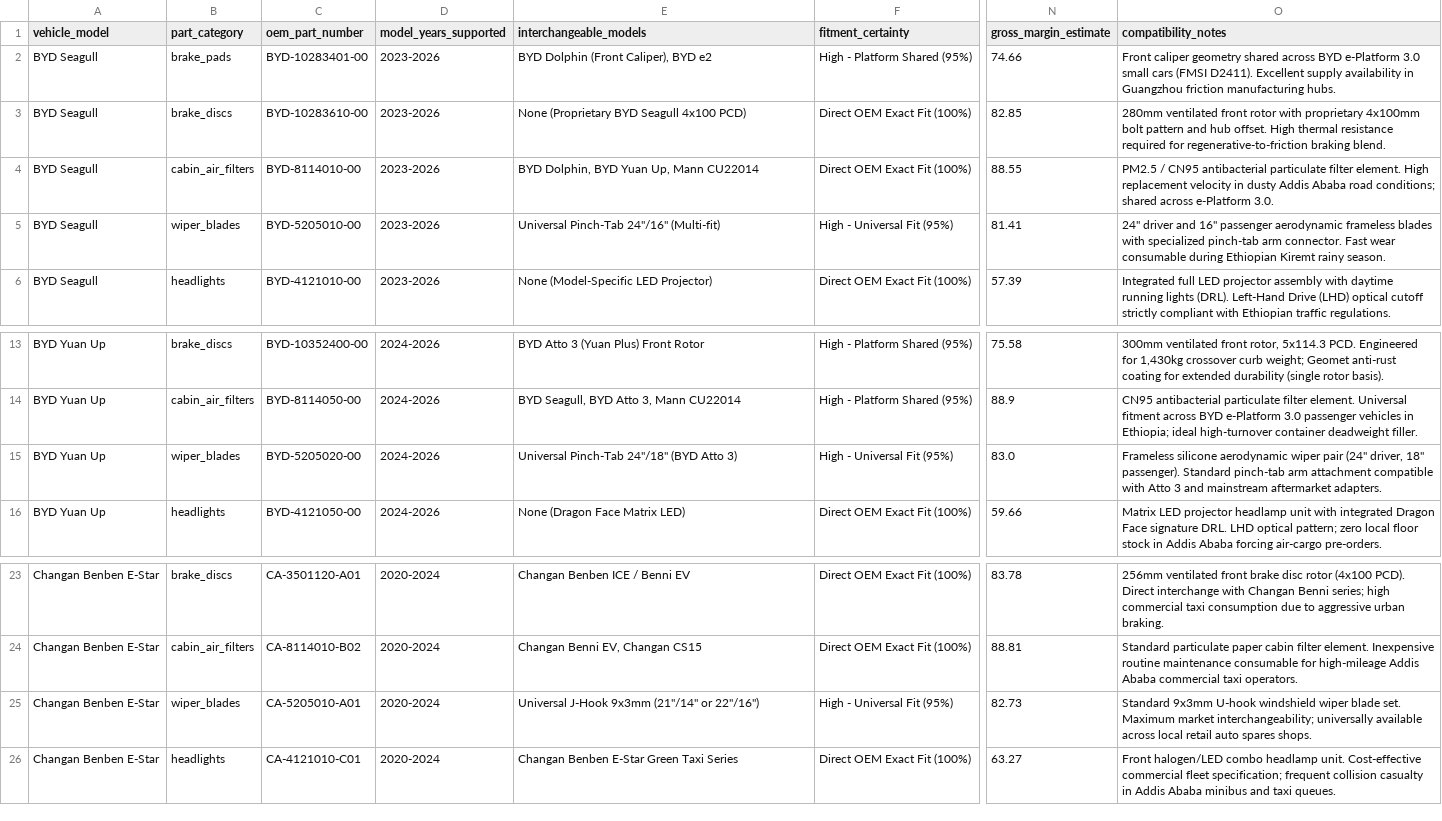
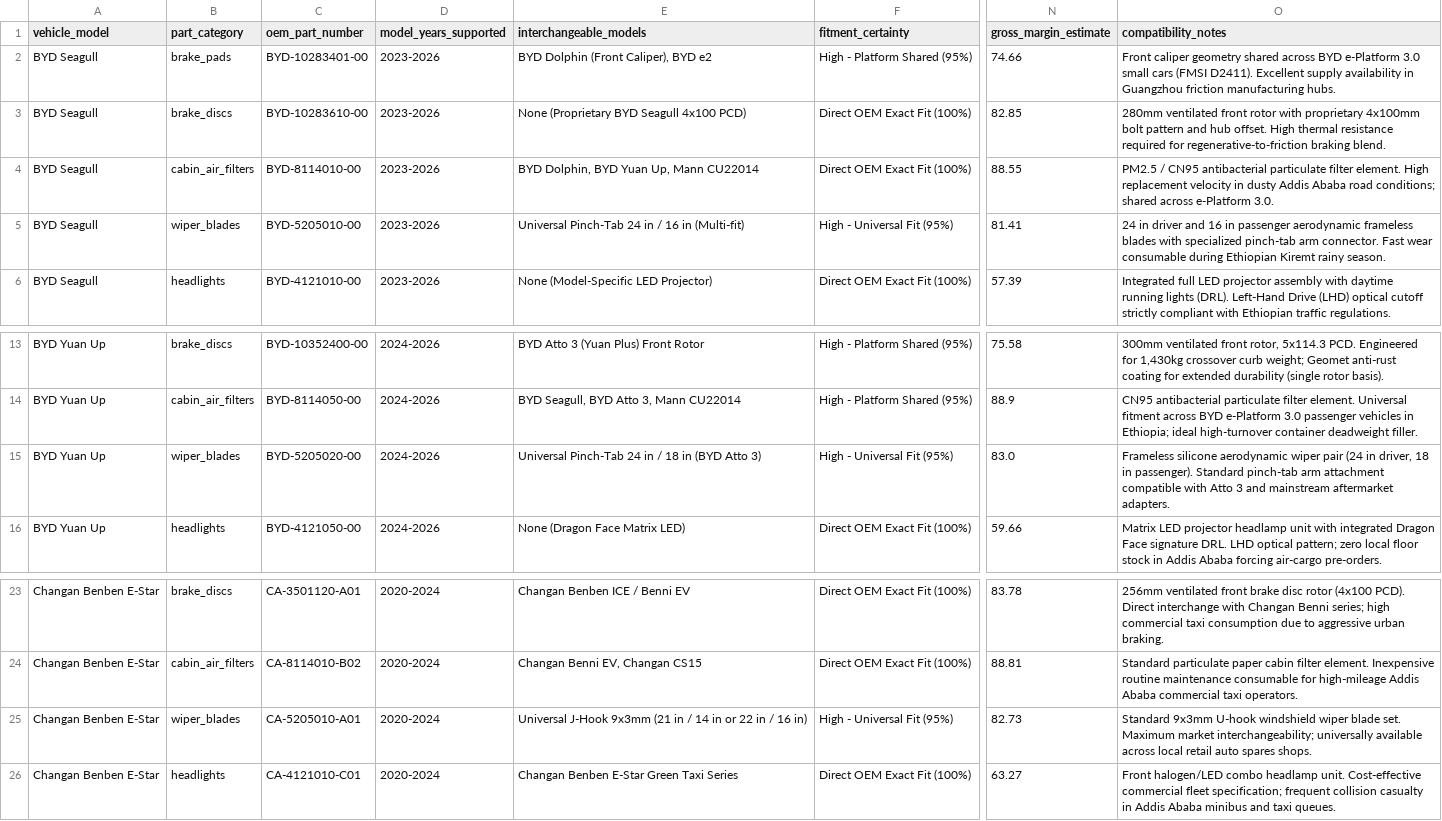
Before and after one commit to tad12e/EV_data_cleaning, a CSV file: choosing_spare_parts/data/processed/compatibility.csv, drawn as a sheet; only a part is shown, gaps mark what is left out; the diff names each change by its address in the sheet, - before the commit and + after, or states it on an @@ line.

Commit message:
Task 7: Comprehensive demand/supply metrics, compatibility sourcing, and import prioritization

```diff
--- a/choosing_spare_parts/data/processed/compatibility.csv
+++ b/choosing_spare_parts/data/processed/compatibility.csv
-E5 (interchangeable_models): Universal Pinch-Tab 24"/16" (Multi-fit)
+E5 (interchangeable_models): Universal Pinch-Tab 24 in / 16 in (Multi-fit)
-O5 (compatibility_notes): 24" driver and 16" passenger aerodynamic…
+O5 (compatibility_notes): 24 in driver and 16 in passenger aerodynamic…
-E15 (interchangeable_models): Universal Pinch-Tab 24"/18" (BYD Atto 3)
+E15 (interchangeable_models): Universal Pinch-Tab 24 in / 18 in (BYD Atto 3)
-O15 (compatibility_notes): …wiper pair (24" driver, 18" passenger). Standard…
+O15 (compatibility_notes): …wiper pair (24 in driver, 18 in passenger). Standard…
-E25 (interchangeable_models): …J-Hook 9x3mm (21"/14" or 22"/16")
+E25 (interchangeable_models): …J-Hook 9x3mm (21 in / 14 in or 22 in / 16 in)
```
Also changed, not shown: 7 other files.
